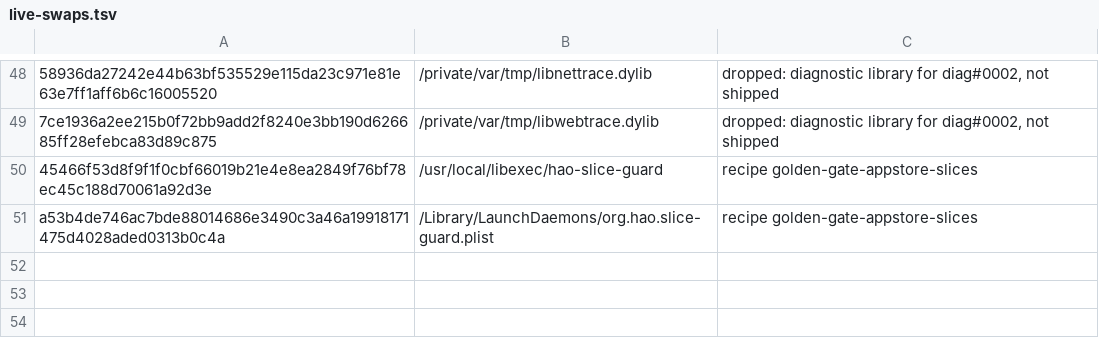
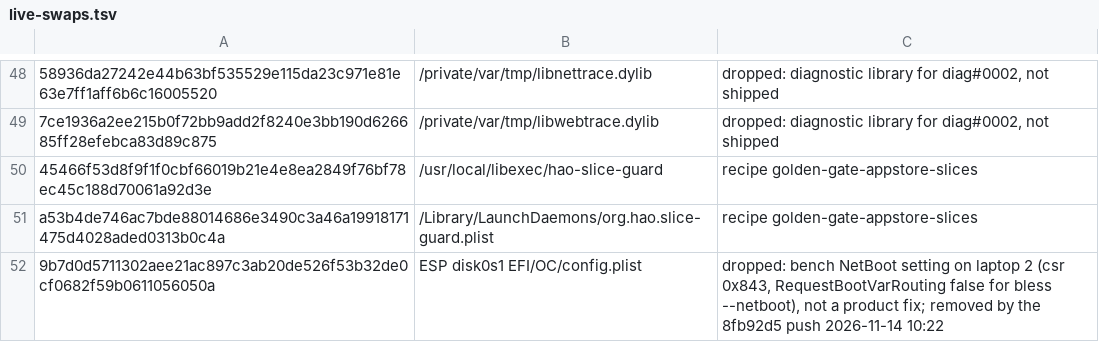
Before and after one commit to henriquejsza/hao-patcher, a TSV file: pipeline/live-swaps.tsv, drawn as a sheet; only a part is shown, gaps mark what is left out; the diff names each change by its address in the sheet, - before the commit and + after, or states it on an @@ line.

Commit message:
live-swaps: drop the test machine's NetBoot config.plist edit
The ESP config.plist edit 9b7d0d57 (csr 0x843, RequestBootVarRouting false) let bless --netboot reach the
NetBoot server. It was a test-machine setting, not a fix, and a later image push rewrote the ESP.

Tested: swaps.py check no longer lists the config.plist swap

```diff
--- a/pipeline/live-swaps.tsv
+++ b/pipeline/live-swaps.tsv
+row 52: 9b7d0d5711302aee21ac897c3ab20de526f53b32de0cf0682f59b0611056050a | ESP disk0s1 EFI/OC/config.plist | dropped: bench NetBoot setting on laptop 2 (csr 0x843, RequestBootVarRouting false for bless --netboot), not a product fix; removed by the 8fb92d5 push 2026-11-14 10:22
```
